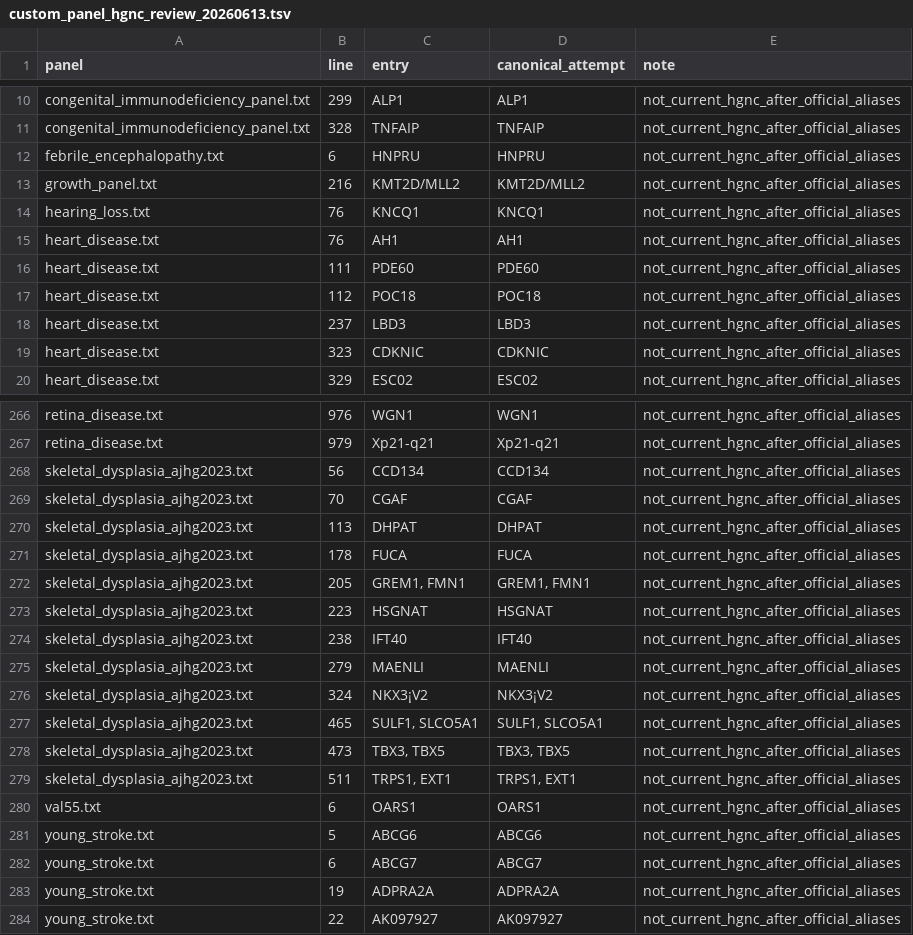
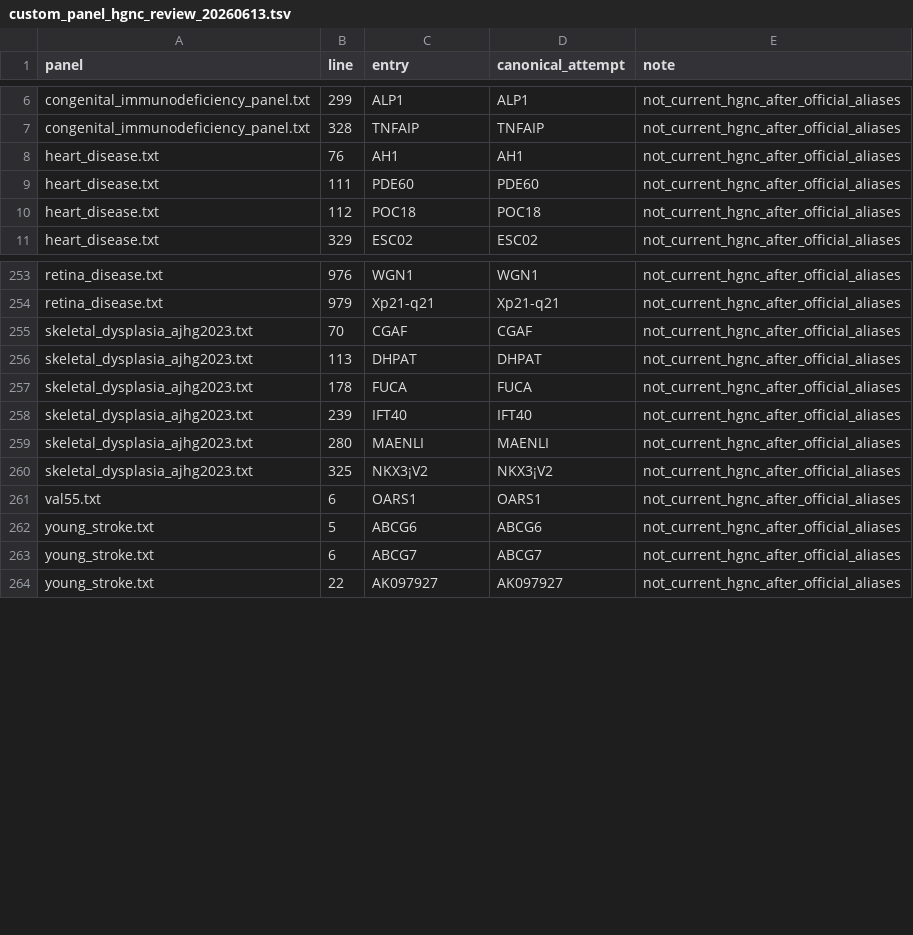
Before and after one commit to puddingyd/NGS-UI, a TSV file: docs/ops/custom_panel_hgnc_review_20260613.tsv, drawn as a sheet; only a part is shown, gaps mark what is left out; the diff covers the shown part only.

```diff
--- a/docs/ops/custom_panel_hgnc_review_20260613.tsv
+++ b/docs/ops/custom_panel_hgnc_review_20260613.tsv
@@ -11,5 +7,2 @@ congenital_immunodeficiency_panel.txt	299	ALP1	ALP1	not_current_hgnc_after_offic
 congenital_immunodeficiency_panel.txt	328	TNFAIP	TNFAIP	not_current_hgnc_after_official_aliases
-febrile_encephalopathy.txt	6	HNPRU	HNPRU	not_current_hgnc_after_official_aliases
-growth_panel.txt	216	KMT2D/MLL2	KMT2D/MLL2	not_current_hgnc_after_official_aliases
-hearing_loss.txt	76	KNCQ1	KNCQ1	not_current_hgnc_after_official_aliases
 heart_disease.txt	76	AH1	AH1	not_current_hgnc_after_official_aliases
@@ -17,4 +10,2 @@ heart_disease.txt	111	PDE60	PDE60	not_current_hgnc_after_official_aliases
 heart_disease.txt	112	POC18	POC18	not_current_hgnc_after_official_aliases
-heart_disease.txt	237	LBD3	LBD3	not_current_hgnc_after_official_aliases
-heart_disease.txt	323	CDKNIC	CDKNIC	not_current_hgnc_after_official_aliases
 heart_disease.txt	329	ESC02	ESC02	not_current_hgnc_after_official_aliases
@@ -267,3 +254,2 @@ retina_disease.txt	976	WGN1	WGN1	not_current_hgnc_after_official_aliases
 retina_disease.txt	979	Xp21-q21	Xp21-q21	not_current_hgnc_after_official_aliases
-skeletal_dysplasia_ajhg2023.txt	56	CCD134	CCD134	not_current_hgnc_after_official_aliases
 skeletal_dysplasia_ajhg2023.txt	70	CGAF	CGAF	not_current_hgnc_after_official_aliases
@@ -271,10 +257,5 @@ skeletal_dysplasia_ajhg2023.txt	113	DHPAT	DHPAT	not_current_hgnc_after_official_
 skeletal_dysplasia_ajhg2023.txt	178	FUCA	FUCA	not_current_hgnc_after_official_aliases
-skeletal_dysplasia_ajhg2023.txt	205	"GREM1, FMN1"	"GREM1, FMN1"	not_current_hgnc_after_official_aliases
-skeletal_dysplasia_ajhg2023.txt	223	HSGNAT	HSGNAT	not_current_hgnc_after_official_aliases
-skeletal_dysplasia_ajhg2023.txt	238	IFT40	IFT40	not_current_hgnc_after_official_aliases
-skeletal_dysplasia_ajhg2023.txt	279	MAENLI	MAENLI	not_current_hgnc_after_official_aliases
-skeletal_dysplasia_ajhg2023.txt	324	NKX3¡V2	NKX3¡V2	not_current_hgnc_after_official_aliases
-skeletal_dysplasia_ajhg2023.txt	465	"SULF1, SLCO5A1"	"SULF1, SLCO5A1"	not_current_hgnc_after_official_aliases
-skeletal_dysplasia_ajhg2023.txt	473	"TBX3, TBX5"	"TBX3, TBX5"	not_current_hgnc_after_official_aliases
-skeletal_dysplasia_ajhg2023.txt	511	"TRPS1, EXT1"	"TRPS1, EXT1"	not_current_hgnc_after_official_aliases
+skeletal_dysplasia_ajhg2023.txt	239	IFT40	IFT40	not_current_hgnc_after_official_aliases
+skeletal_dysplasia_ajhg2023.txt	280	MAENLI	MAENLI	not_current_hgnc_after_official_aliases
+skeletal_dysplasia_ajhg2023.txt	325	NKX3¡V2	NKX3¡V2	not_current_hgnc_after_official_aliases
 val55.txt	6	OARS1	OARS1	not_current_hgnc_after_official_aliases
@@ -282,3 +263,2 @@ young_stroke.txt	5	ABCG6	ABCG6	not_current_hgnc_after_official_aliases
 young_stroke.txt	6	ABCG7	ABCG7	not_current_hgnc_after_official_aliases
-young_stroke.txt	19	ADPRA2A	ADPRA2A	not_current_hgnc_after_official_aliases
 young_stroke.txt	22	AK097927	AK097927	not_current_hgnc_after_official_aliases
```
Also changed, not shown: 9 removed rows elsewhere in this file, docs/ops/custom_panel_hgnc_unresolved_classification_20260613.tsv, reference/hgnc/manual_panel_aliases.tsv, 22 other files.
